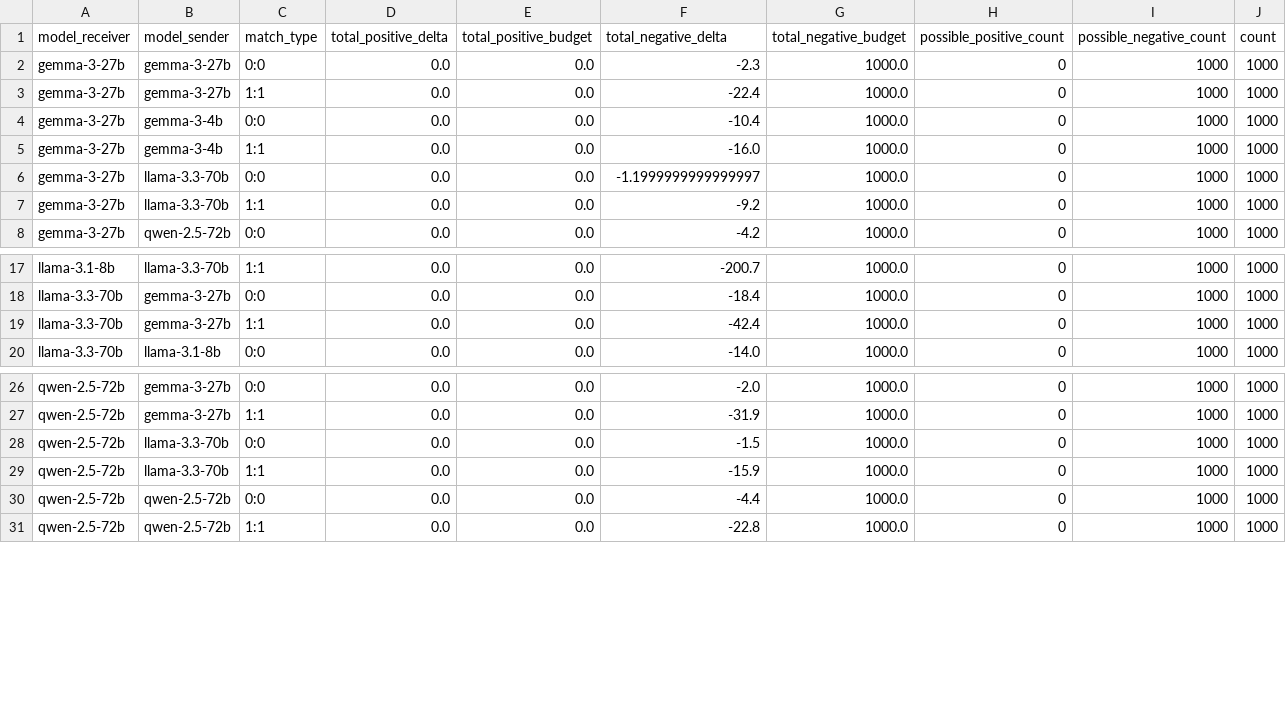
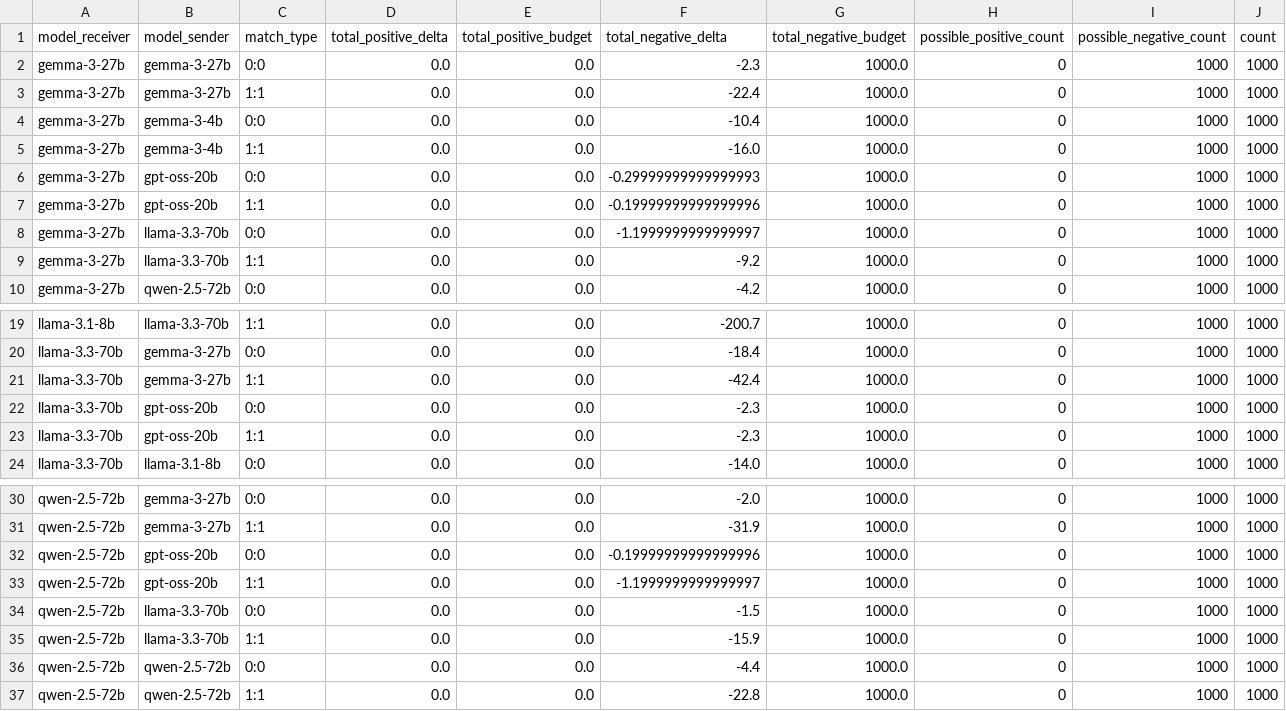
Before and after one commit to fridanl/thesis-mas, a CSV file: evaluation/commonsense/deltas_match_type_agreeing.csv, drawn as a sheet; only a part is shown, gaps mark what is left out; rows hold the shown columns only; the diff names each change by its address in the sheet, - before the commit and + after, or states it on an @@ line.

```diff
--- a/evaluation/commonsense/deltas_match_type_agreeing.csv
+++ b/evaluation/commonsense/deltas_match_type_agreeing.csv
+row 6: gemma-3-27b | gpt-oss-20b | 0:0 | 0.0 | 0.0 | -0.29999999999999993 | 1000.0 | 0 | 1000 | 1000
+row 7: gemma-3-27b | gpt-oss-20b | 1:1 | 0.0 | 0.0 | -0.19999999999999996 | 1000.0 | 0 | 1000 | 1000
+row 22: llama-3.3-70b | gpt-oss-20b | 0:0 | 0.0 | 0.0 | -2.3 | 1000.0 | 0 | 1000 | 1000
+row 23: llama-3.3-70b | gpt-oss-20b | 1:1 | 0.0 | 0.0 | -2.3 | 1000.0 | 0 | 1000 | 1000
+row 32: qwen-2.5-72b | gpt-oss-20b | 0:0 | 0.0 | 0.0 | -0.19999999999999996 | 1000.0 | 0 | 1000 | 1000
+row 33: qwen-2.5-72b | gpt-oss-20b | 1:1 | 0.0 | 0.0 | -1.1999999999999997 | 1000.0 | 0 | 1000 | 1000
```
Also changed, not shown: evaluation/commonsense/deltas_match_type_disagreeing.csv, evaluation/commonsense/deltas_model_agreeing.csv, 9 other files.
